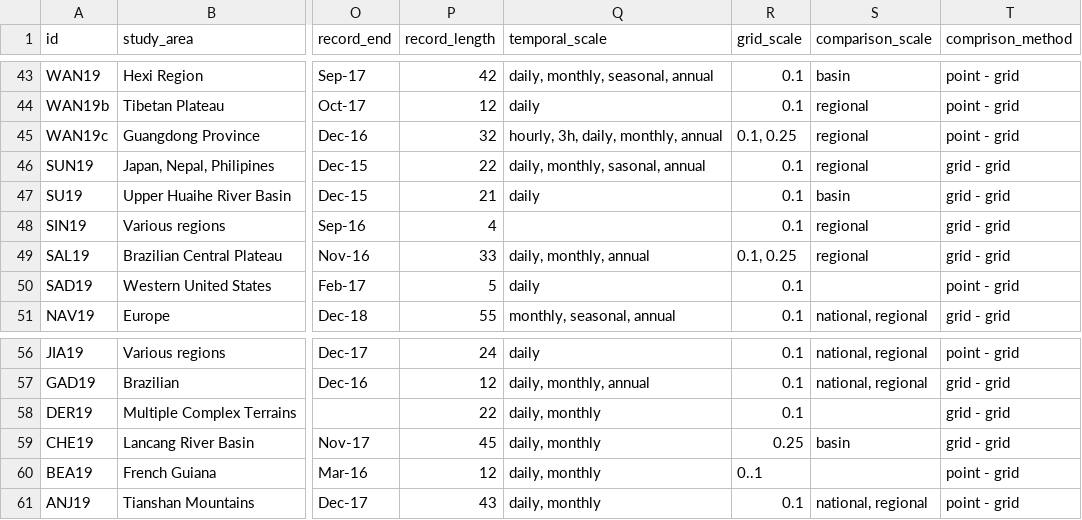
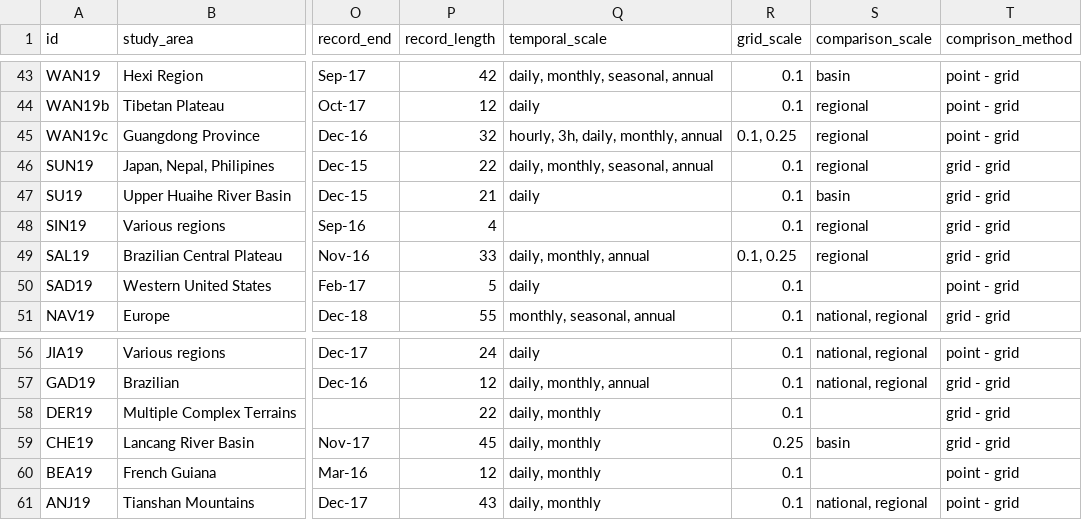
Before and after one commit to Rajani462/GPM_review, a CSV file: data/raw/studies.csv, drawn as a sheet; only a part is shown, gaps mark what is left out; the diff names each change by its address in the sheet, - before the commit and + after, or states it on an @@ line.

Commit message:
correction of typo's

```diff
--- a/data/raw/studies.csv
+++ b/data/raw/studies.csv
-Q46 (temporal_scale): daily, monthly, sasonal, annual
+Q46 (temporal_scale): daily, monthly, seasonal, annual
-R60 (grid_scale): 0..1
+R60 (grid_scale): 0.1
```
Also changed, not shown: 4 other files.
